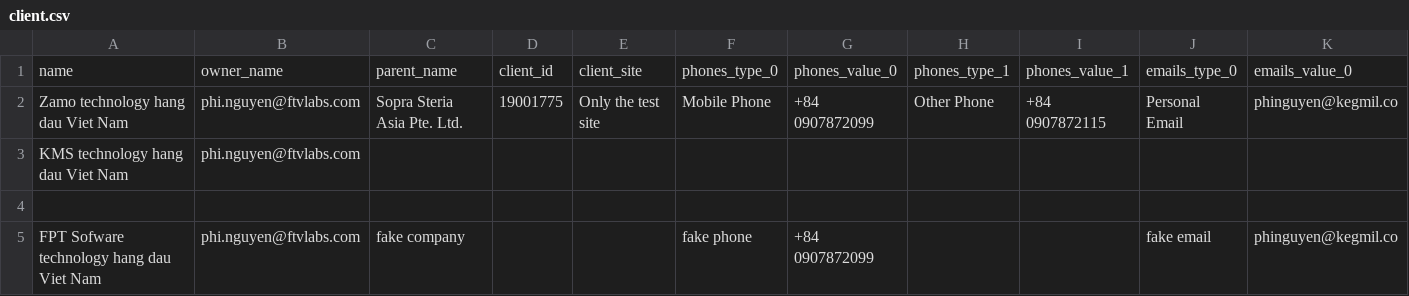
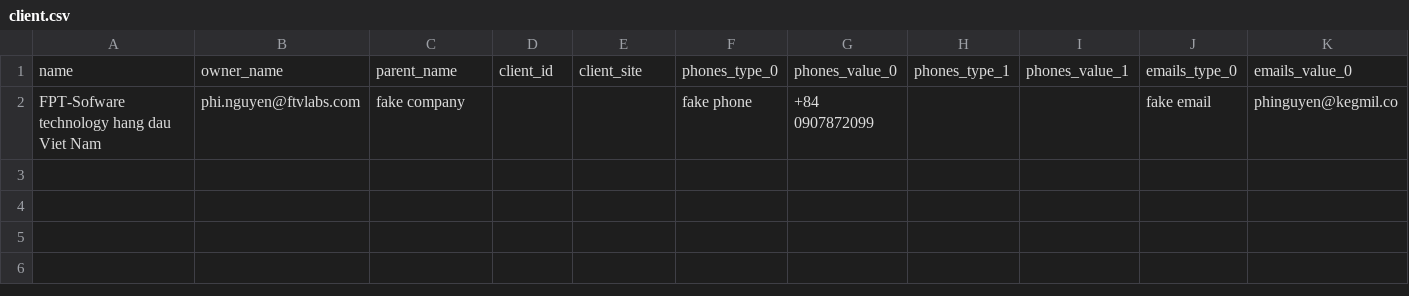
Before and after one commit to phinguyenftvlabs/kegmil, a CSV file: client.csv, drawn as a sheet; only a part is shown; removed rows and columns are numbered as before the commit, all else as after; rows hold the shown columns only; the diff names each change by its address in the sheet, - before the commit and + after, or states it on an @@ line.

Commit message:
test-4

```diff
--- a/client.csv
+++ b/client.csv
-row 2: Zamo technology hang dau Viet Nam | phi.nguyen@ftvlabs.com | Sopra Steria Asia Pte. Ltd. | 19001775 | Only the test site | Mobile Phone | +84 0907872099 | Other Phone | +84 0907872115 | Personal Email | phinguyen@kegmil.co
-row 3: KMS technology hang dau Viet Nam | phi.nguyen@ftvlabs.com
-row 4: (empty)
-A2: FPT Sofware technology hang dau Viet Nam
+A2: FPT-Sofware technology hang dau Viet Nam
```
